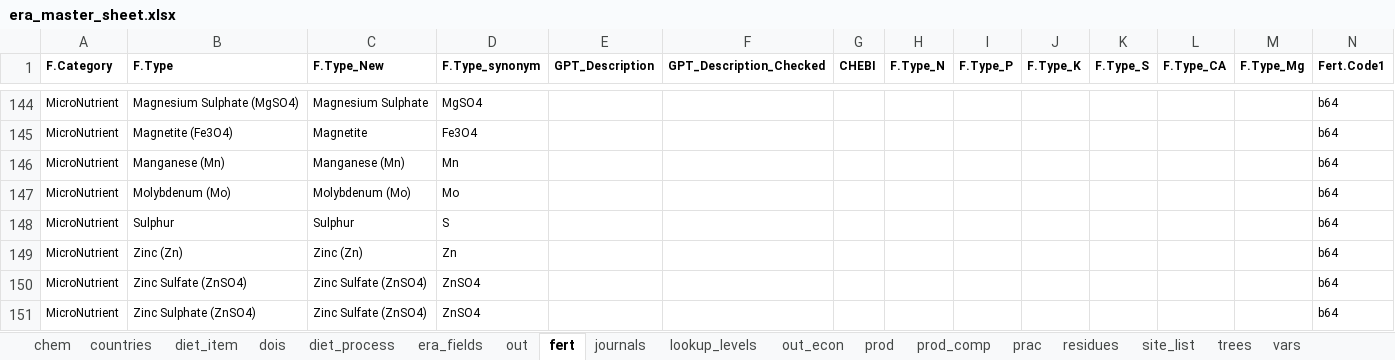
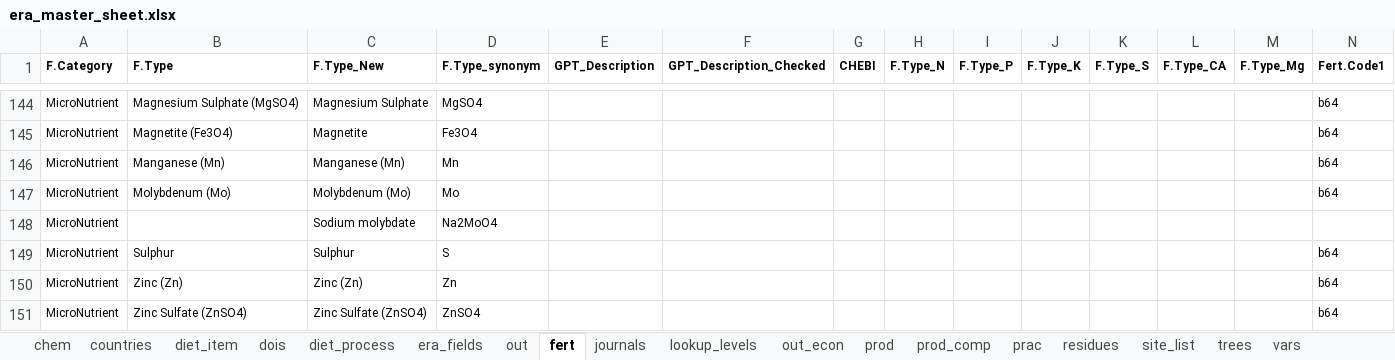
Before and after one commit to peetmate/era_codes, an Excel workbook: era_master_sheet.xlsx, sheet fert, drawn as a sheet; only a part is shown, gaps mark what is left out; the shorter side is filled out with more unchanged rows; values as stored, in another font and other column widths than the file's, no borders; rows hold the shown columns only; the diff names each change by its address in the sheet, - before the commit and + after, or states it on an @@ line.

```diff
--- a/era_master_sheet.xlsx (sheet fert)
+++ b/era_master_sheet.xlsx (sheet fert)
+row 148: MicroNutrient |  | Sodium molybdate | Na2MoO4
```
Also changed, not shown: sheet vars, sheet site_list, sheet chem, sheet residues, sheet out.
